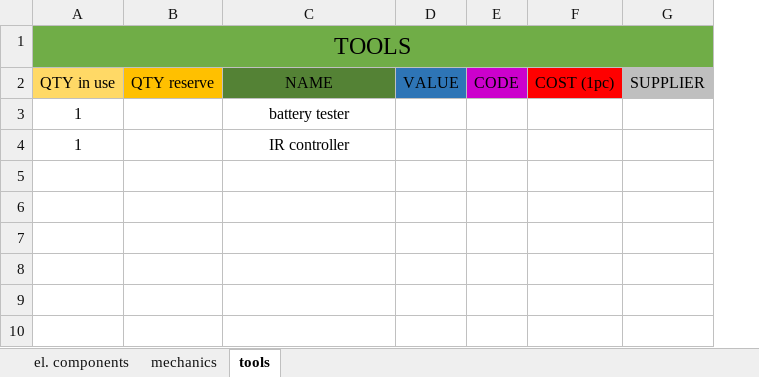
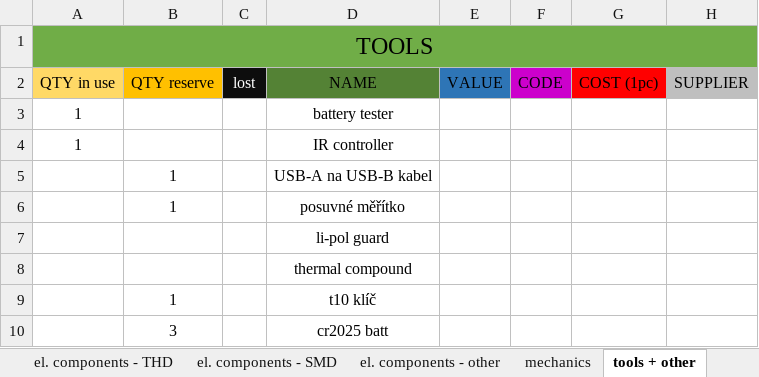
Before and after one commit to bismarx-v1/Sumec-MiniSumo, an Excel workbook: - DOCS -/COMPONENTS LIST/bom.xlsx, sheet tools + other, drawn as a sheet; values as stored, in another font and other column widths than the file's, no borders; the diff names each change by its address in the sheet, - before the commit and + after, or states it on an @@ line.

```diff
--- a/- DOCS -/COMPONENTS LIST/bom.xlsx (sheet tools + other)
+++ b/- DOCS -/COMPONENTS LIST/bom.xlsx (sheet tools + other)
-sheet tab: el. components
+sheet tab: el. components - THD
-sheet tab: tools
+sheet tab: tools + other
+sheet tab: el. components - SMD
+sheet tab: el. components - other
+column C (lost), empty
+row 5:  | 1 |  | USB-A na USB-B kabel
+row 6:  | 1 |  | posuvné měřítko
+row 7:  |  |  | li-pol guard
+row 8:  |  |  | thermal compound
+row 9:  | 1 |  | t10 klíč
+row 10:  | 3 |  | cr2025 batt
```
Also changed, not shown: sheet el. components - THD, sheet mechanics.
